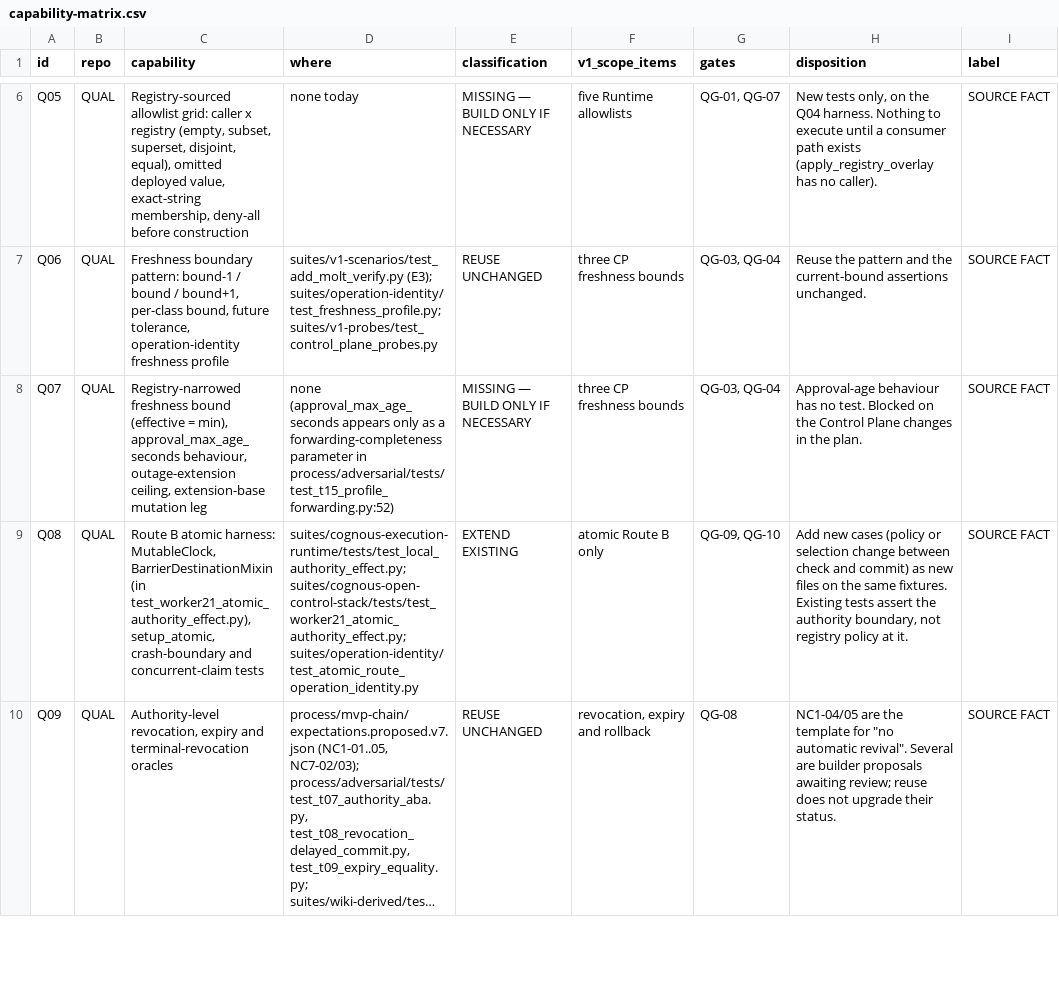
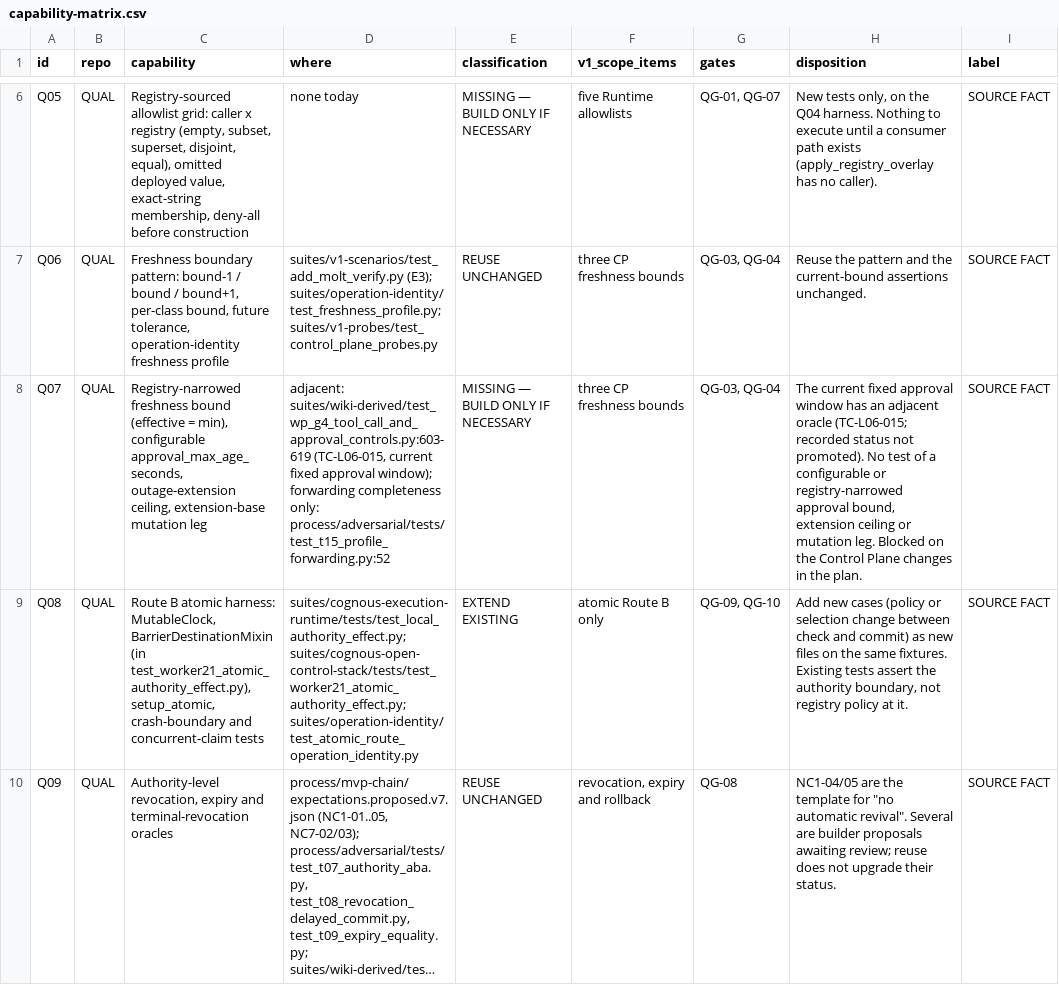
Before and after one commit to cogno-us/cognous-stack-qualification, a CSV file: docs/ocs-v1-qualification-reuse-audit/data/capability-matrix.csv, drawn as a sheet; only a part is shown, gaps mark what is left out; long unchanged cells end in …; the diff names each change by its address in the sheet, - before the commit and + after, or states it on an @@ line.

```diff
--- a/docs/ocs-v1-qualification-reuse-audit/data/capability-matrix.csv
+++ b/docs/ocs-v1-qualification-reuse-audit/data/capability-matrix.csv
-C8 (capability): …= min), approval_max_age_seconds behaviour, outage-extension ceiling,…
+C8 (capability): …= min), configurable approval_max_age_seconds, outage-extension ceiling,…
-D8 (where): none (approval_max_age_seconds appears only as a forwarding-completeness parameter in process/adversarial/tests/test_t15_profile_forwarding.py:52)
+D8 (where): adjacent: suites/wiki-derived/test_wp_g4_tool_call_and_approval_controls.py:603-619 (TC-L06-015, current fixed approval window); forwarding completeness only: process/adversarial/tests/test_t15_profile_forwarding.py:52
-H8 (disposition): Approval-age behaviour has no test. Blocked on…
+H8 (disposition): The current fixed approval window has an adjacent oracle (TC-L06-015; recorded status not promoted). No test of a configurable or registry-narrowed approval bound, extension ceiling or mutation leg. Blocked on…
```
Also changed, not shown: docs/ocs-v1-qualification-reuse-audit/data/gate-coverage.csv, 8 other files.
